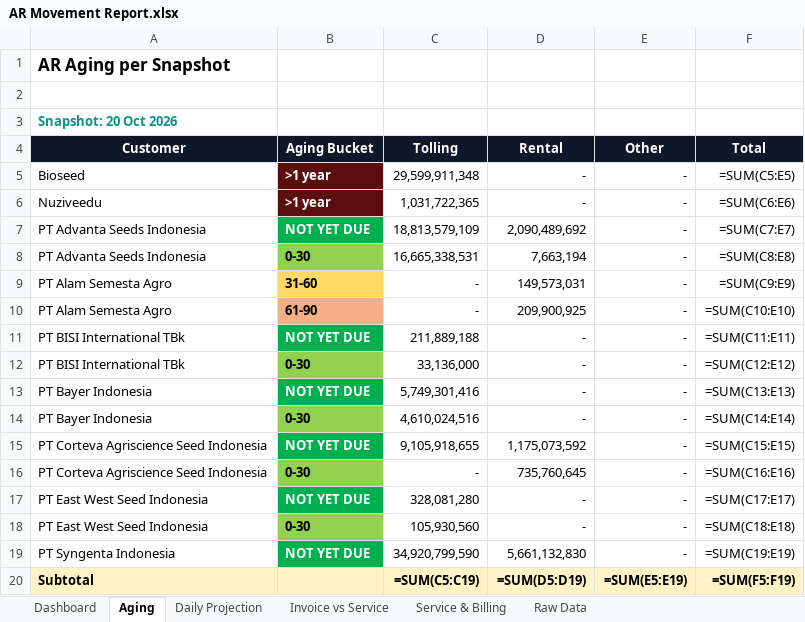
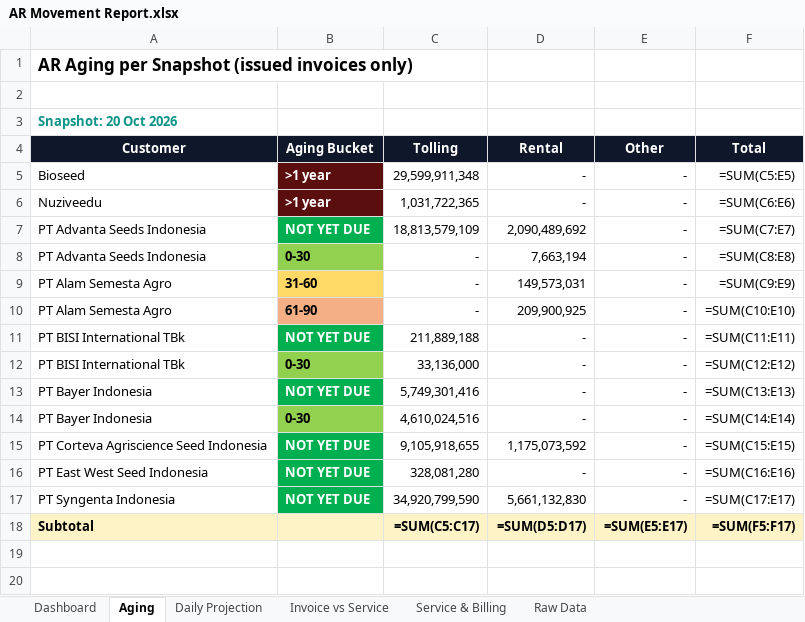
Before and after one commit to finmanagerindonesia-dev/psi-ar-dashboard, an Excel workbook: AR Movement Report.xlsx, sheet Aging, drawn as a sheet; values as stored, in another font and other column widths than the file's, no borders; formulas without a stored value are shown as written; removed rows and columns are numbered as before the commit, all else as after; the diff names each change by its address in the sheet, - before the commit and + after, or states it on an @@ line.

```diff
--- a/AR Movement Report.xlsx (sheet Aging)
+++ b/AR Movement Report.xlsx (sheet Aging)
-A1 (Customer): AR Aging per Snapshot
+A1 (Customer): AR Aging per Snapshot (issued invoices only)
-C8 (Tolling): 16,665,338,531
+C8 (Tolling): -
-row 16: PT Corteva Agriscience Seed Indonesia | 0-30 | - | 735,760,645 | - | =SUM(C16:E16)
-F16 (Total): =SUM(C17:E17)
+F16 (Total): =SUM(C16:E16)
-row 18: PT East West Seed Indonesia | 0-30 | 105,930,560 | - | - | =SUM(C18:E18)
-F17 (Total): =SUM(C19:E19)
+F17 (Total): =SUM(C17:E17)
-C18 (Tolling): =SUM(C5:C19)
+C18 (Tolling): =SUM(C5:C17)
-D18 (Rental): =SUM(D5:D19)
+D18 (Rental): =SUM(D5:D17)
-E18 (Other): =SUM(E5:E19)
+E18 (Other): =SUM(E5:E17)
-F18 (Total): =SUM(F5:F19)
+F18 (Total): =SUM(F5:F17)
```
Also changed, not shown: sheet Dashboard, sheet Raw Data.
